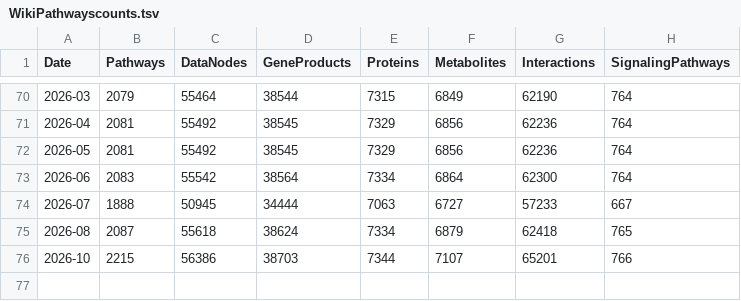
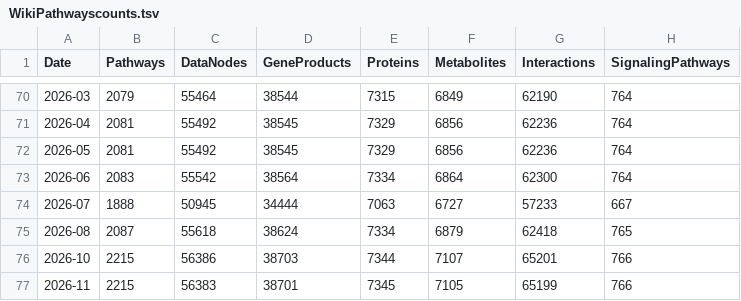
Before and after one commit to wikipathways/WikiPathwaysLoader, a TSV file: WikiPathwayscounts.tsv, drawn as a sheet; only a part is shown, gaps mark what is left out.

```diff
--- a/WikiPathwayscounts.tsv
+++ b/WikiPathwayscounts.tsv
@@ -76 +76,2 @@ Date	Pathways	DataNodes	GeneProducts	Proteins	Metabolites	Interactions	Signaling
 2026-10	2215	56386	38703	7344	7107	65201	766
+2026-11	2215	56383	38701	7345	7105	65199	766
```
